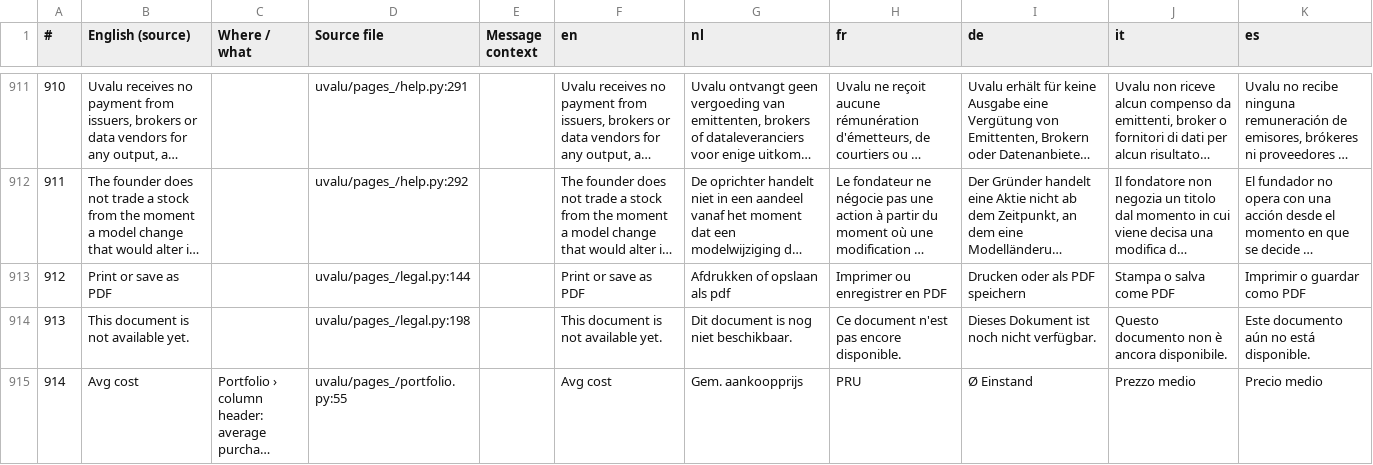
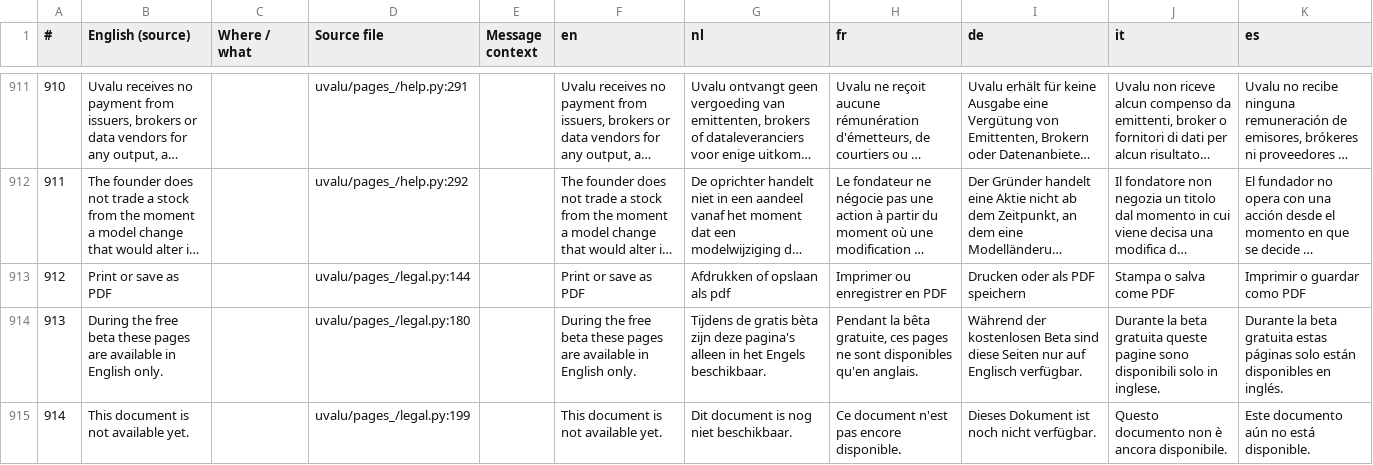
Before and after one commit to svenclaes76/UV, a CSV file: locales/review.csv, drawn as a sheet; only a part is shown, gaps mark what is left out; the shorter side is filled out with more unchanged rows; long unchanged cells end in …; addresses are those after the commit; the diff covers the shown part only; the diff names each change by its address in the sheet, - before the commit and + after, or states it on an @@ line.

```diff
--- a/locales/review.csv
+++ b/locales/review.csv
+row 914: 913 | During the free beta these pages are available in English only. |  | uvalu/pages_/legal.py:180 |  | During the free beta these pages are available in English only. | Tijdens de gratis bèta zijn deze pagina's alleen in het Engels beschikbaar. | Pendant la bêta gratuite, ces pages ne sont disponibles qu'en anglais. | Während der kostenlosen Beta sind diese Seiten nur auf Englisch verfügbar. | Durante la beta gratuita queste pagine sono disponibili solo in inglese. | Durante la beta gratuita estas páginas solo están disponibles en inglés.
@@ column A (#) renumbered from row 915 down @@
-D915 (Source file): uvalu/pages_/legal.py:198
+D915 (Source file): uvalu/pages_/legal.py:199
```
Also changed, not shown: 1 added row and 3 edited cells elsewhere in this file, 20 other files.
